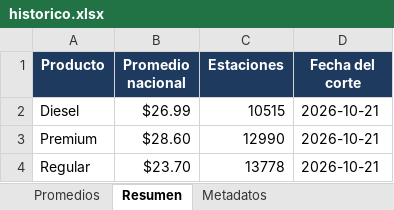
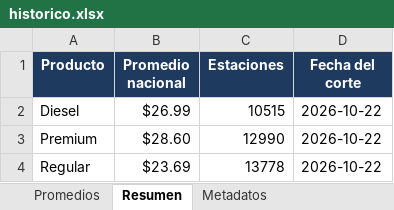
Before and after one commit to luismib7-eng/LB-GAS-23_Dashboard, an Excel workbook: historico.xlsx, sheet Resumen, drawn as a sheet; values as stored, in another font and other column widths than the file's, no borders; the diff names each change by its address in the sheet, - before the commit and + after, or states it on an @@ line.

```diff
--- a/historico.xlsx (sheet Resumen)
+++ b/historico.xlsx (sheet Resumen)
-D2:D4 (Fecha del corte): 2026-10-21
+D2:D4 (Fecha del corte): 2026-10-22
-B4 (Promedio nacional): $23.70
+B4 (Promedio nacional): $23.69
```
Also changed, not shown: sheet Promedios, sheet Metadatos, 29 other files.
